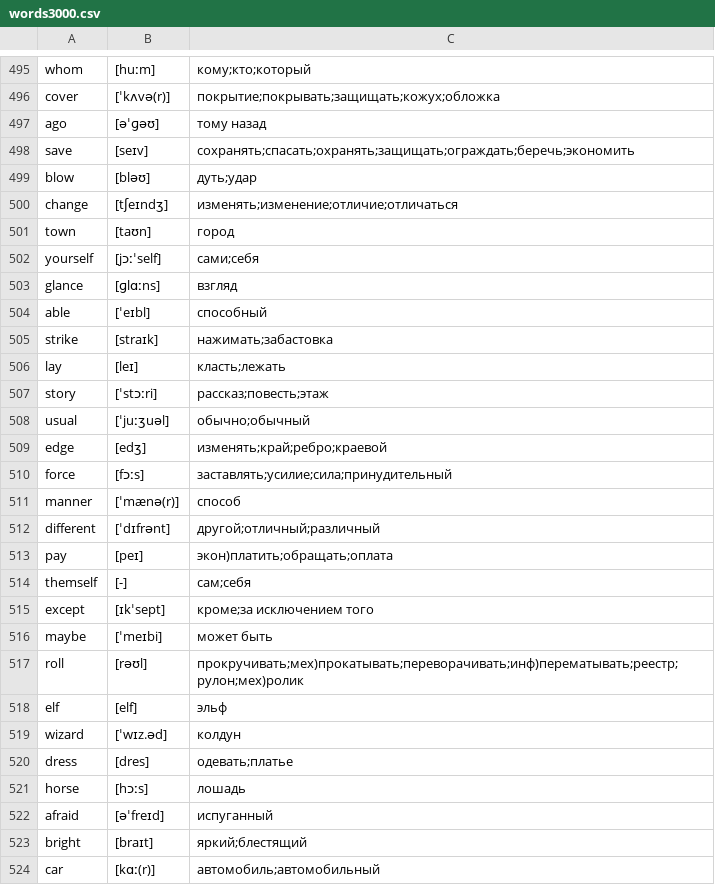
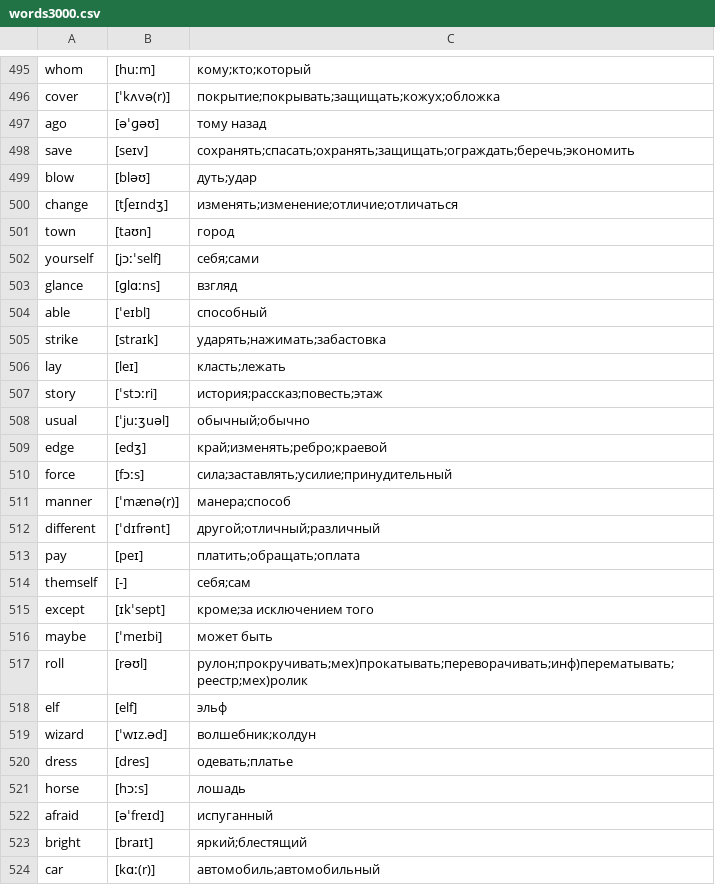
Before and after one commit to kotvickiy/english3000, a CSV file: words3000.csv, drawn as a sheet; only a part is shown, gaps mark what is left out.

Commit message:
520

```diff
--- a/words3000.csv
+++ b/words3000.csv
@@ -501,20 +501,20 @@ change,[tʃeɪndʒ],изменять;изменение;отличие;отли
 town,[taʊn],город
-yourself,[jɔːˈself],сами;себя
+yourself,[jɔːˈself],себя;сами
 glance,[ɡlɑːns],взгляд
 able,[ˈeɪbl],способный
-strike,[straɪk],нажимать;забастовка
+strike,[straɪk],ударять;нажимать;забастовка
 lay,[leɪ],класть;лежать
-story,[ˈstɔːri],рассказ;повесть;этаж
-usual,[ˈjuːʒuəl],обычно;обычный
-edge,[edʒ],изменять;край;ребро;краевой
-force,[fɔːs],заставлять;усилие;сила;принудительный
-manner,[ˈmænə(r)],способ
+story,[ˈstɔːri],история;рассказ;повесть;этаж
+usual,[ˈjuːʒuəl],обычный;обычно
+edge,[edʒ],край;изменять;ребро;краевой
+force,[fɔːs],сила;заставлять;усилие;принудительный
+manner,[ˈmænə(r)],манера;способ
 different,[ˈdɪfrənt],другой;отличный;различный
-pay,[peɪ],экон)платить;обращать;оплата
-themself,[-],сам;себя
+pay,[peɪ],платить;обращать;оплата
+themself,[-],себя;сам
 except,[ɪkˈsept],кроме;за исключением того
 maybe,[ˈmeɪbi],может быть
-roll,[rəʊl],прокручивать;мех)прокатывать;переворачивать;инф)перематывать;реестр;рулон;мех)ролик
+roll,[rəʊl],рулон;прокручивать;мех)прокатывать;переворачивать;инф)перематывать;реестр;мех)ролик
 elf,[elf],эльф
-wizard,[ˈwɪz.əd],колдун
+wizard,[ˈwɪz.əd],волшебник;колдун
 dress,[dres],одевать;платье
```
